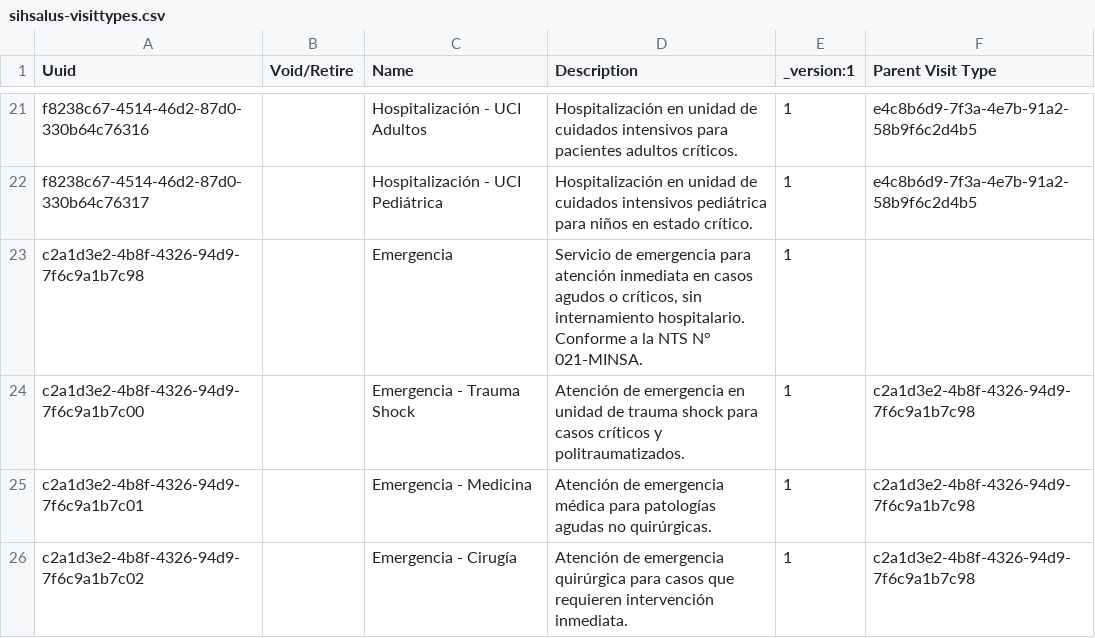
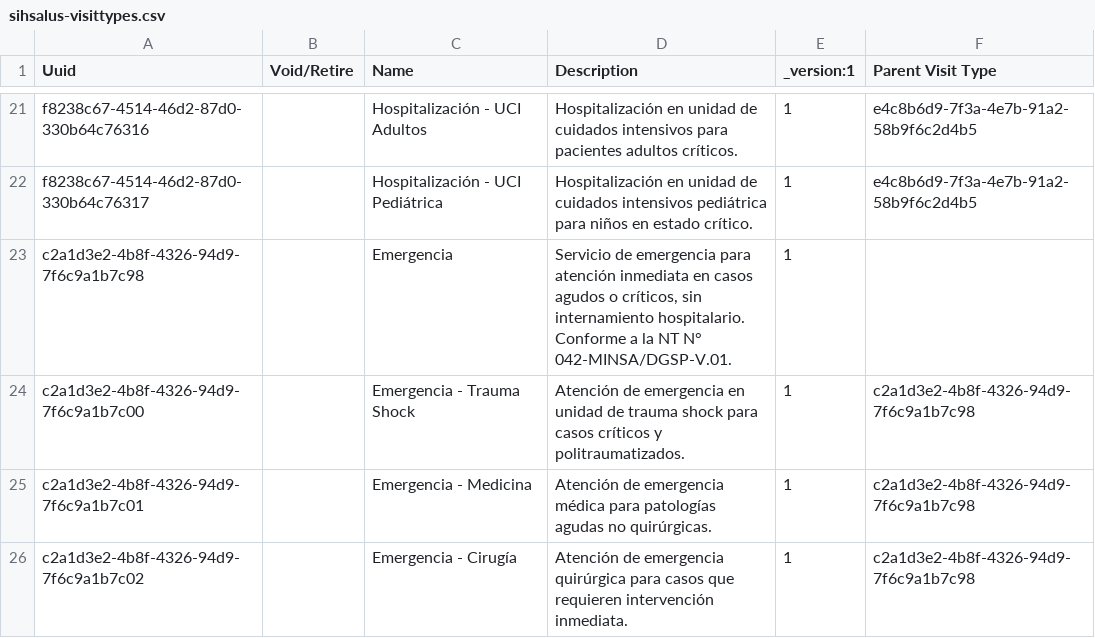
Before and after one commit to PROYECTO-SANTACLOTILDE/sihsalus-content-referenceapplication, a CSV file: configuration/backend_configuration/visittypes/sihsalus-visittypes.csv, drawn as a sheet; only a part is shown, gaps mark what is left out.

```diff
--- a/configuration/backend_configuration/visittypes/sihsalus-visittypes.csv
+++ b/configuration/backend_configuration/visittypes/sihsalus-visittypes.csv
@@ -22,3 +22,3 @@ f8238c67-4514-46d2-87d0-330b64c76316,,Hospitalización - UCI Adultos,"Hospitaliz
 f8238c67-4514-46d2-87d0-330b64c76317,,Hospitalización - UCI Pediátrica,"Hospitalización en unidad de cuidados intensivos pediátrica para niños en estado crítico.",1,e4c8b6d9-7f3a-4e7b-91a2-58b9f6c2d4b5
-c2a1d3e2-4b8f-4326-94d9-7f6c9a1b7c98,,Emergencia,"Servicio de emergencia para atención inmediata en casos agudos o críticos, sin internamiento hospitalario. Conforme a la NTS N° 021-MINSA.",1,
+c2a1d3e2-4b8f-4326-94d9-7f6c9a1b7c98,,Emergencia,"Servicio de emergencia para atención inmediata en casos agudos o críticos, sin internamiento hospitalario. Conforme a la NT N° 042-MINSA/DGSP-V.01.",1,
 c2a1d3e2-4b8f-4326-94d9-7f6c9a1b7c00,,Emergencia - Trauma Shock,"Atención de emergencia en unidad de trauma shock para casos críticos y politraumatizados.",1,c2a1d3e2-4b8f-4326-94d9-7f6c9a1b7c98
```
Also changed, not shown: configuration/backend_configuration/conceptreferencerange/conceptreferencerange_vital_signs.csv, configuration/backend_configuration/encountertypes/encountertypes.csv, 11 other files.
